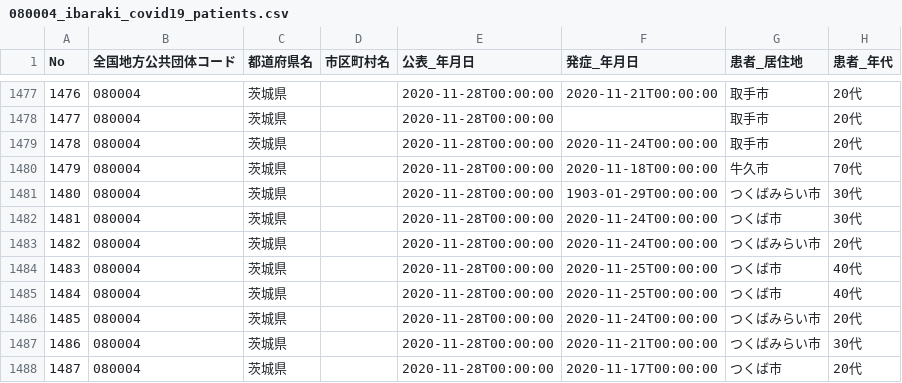
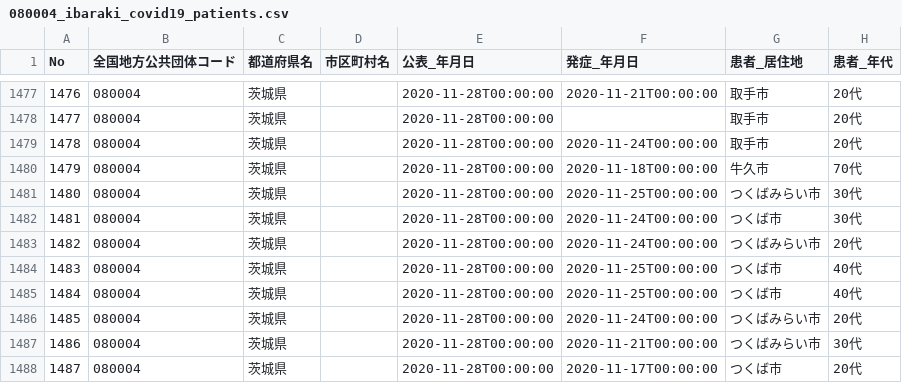
Before and after one commit to a01sa01to/my-website, a CSV file: data/covid19_ibaraki/080004_ibaraki_covid19_patients.csv, drawn as a sheet; only a part is shown, gaps mark what is left out; the diff names each change by its address in the sheet, - before the commit and + after, or states it on an @@ line.

```diff
--- a/data/covid19_ibaraki/080004_ibaraki_covid19_patients.csv
+++ b/data/covid19_ibaraki/080004_ibaraki_covid19_patients.csv
-F1481 (発症_年月日): 1903-01-29T00:00:00
+F1481 (発症_年月日): 2020-11-25T00:00:00
```
Also changed, not shown: 3 other files.
